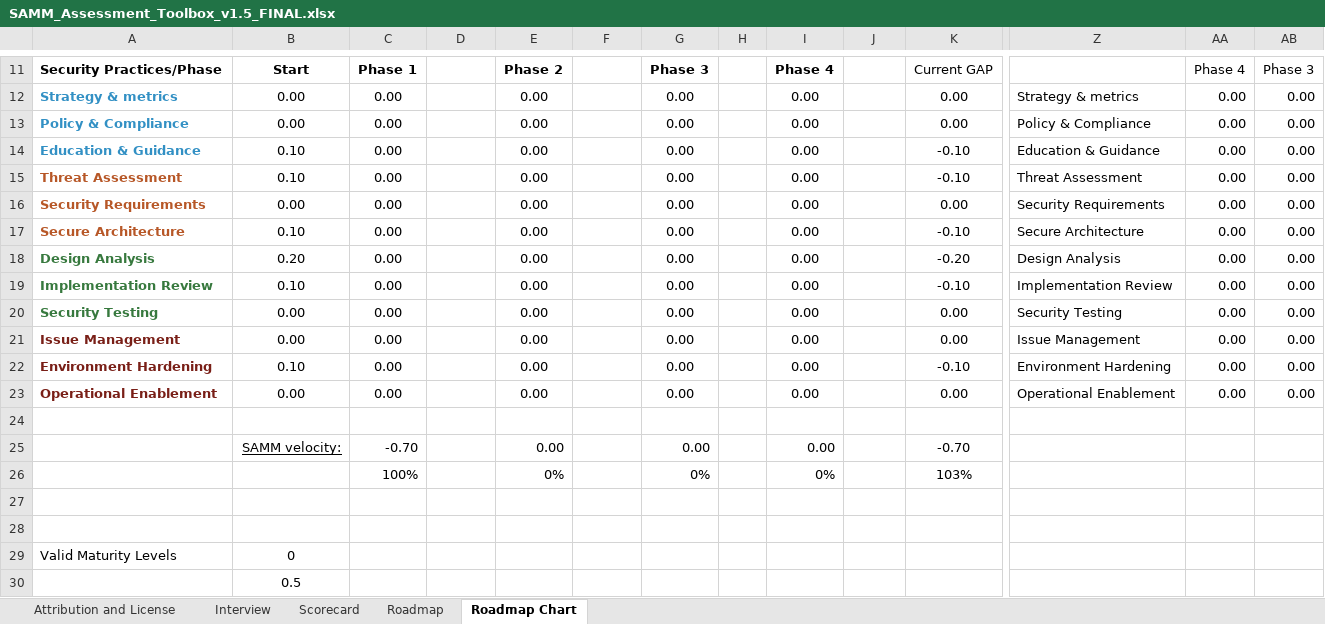
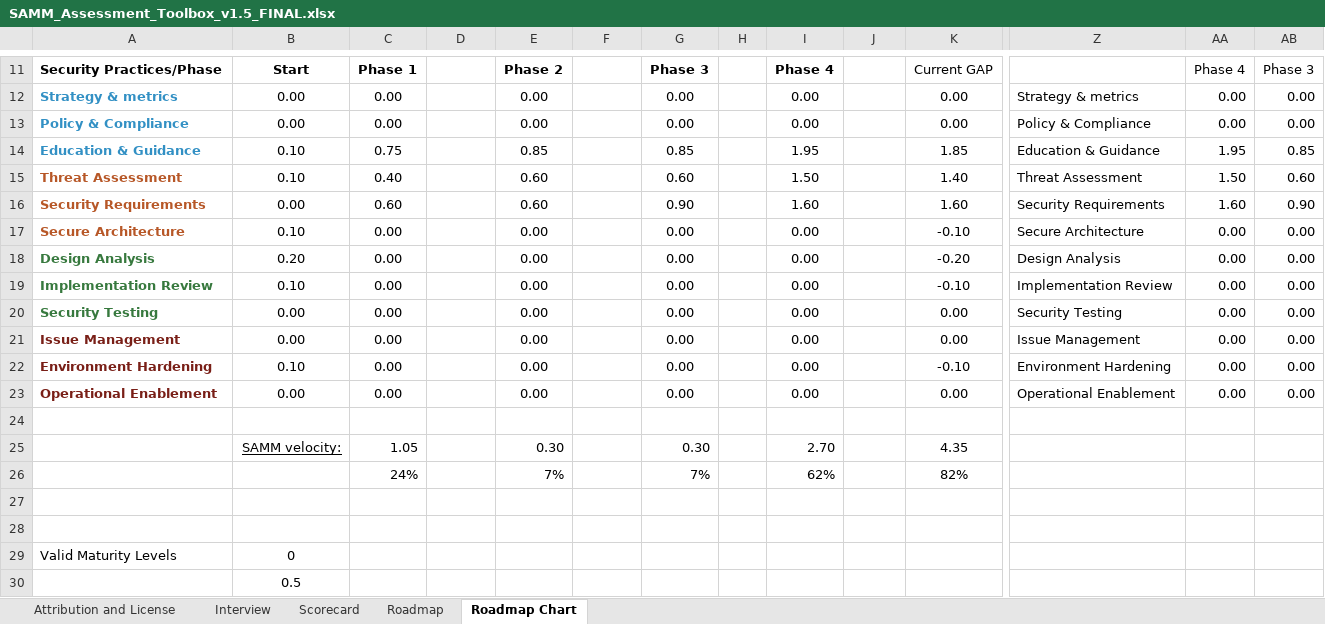
Before and after one commit to uminho-miei-engseg-18-19/Grupo8, an Excel workbook: 10_FICHA/Aula10/SAMM_Assessment_Toolbox_v1.5_FINAL.xlsx, sheet Roadmap Chart, drawn as a sheet; only a part is shown, gaps mark what is left out; values as stored, in another font and other column widths than the file's, no borders; charts and pictures not drawn; removed rows and columns are numbered as before the commit, all else as after; rows hold the shown columns only; the diff names each change by its address in the sheet, - before the commit and + after, or states it on an @@ line.

Commit message:
Add SAMM Assessment completed

```diff
--- a/10_FICHA/Aula10/SAMM_Assessment_Toolbox_v1.5_FINAL.xlsx (sheet Roadmap Chart)
+++ b/10_FICHA/Aula10/SAMM_Assessment_Toolbox_v1.5_FINAL.xlsx (sheet Roadmap Chart)
-row 14: Education & Guidance | 0.10 | 0.00 | 0 | 0.00 | 0 | 0.00 | 0 | 0.00 | 0 | -0.10 | Education & Guidance | 0.00 | 0.00
-row 15: Threat Assessment | 0.10 | 0.00 | 0 | 0.00 | 0 | 0.00 | 0 | 0.00 | 0 | -0.10 | Threat Assessment | 0.00 | 0.00
-row 16: Security Requirements | 0.00 | 0.00 | 0 | 0.00 | 0 | 0.00 | 0 | 0.00 | 0 | 0.00 | Security Requirements | 0.00 | 0.00
+row 14: Education & Guidance | 0.10 | 0.75 | 0.75 | 0.85 | 0.85 | 0.85 | 0.85 | 1.95 | 1.95 | 1.85 | Education & Guidance | 1.95 | 0.85
+row 15: Threat Assessment | 0.10 | 0.40 | 0.4 | 0.60 | 0.6 | 0.60 | 0.6 | 1.50 | 1.5 | 1.40 | Threat Assessment | 1.50 | 0.60
+row 16: Security Requirements | 0.00 | 0.60 | 0.6 | 0.60 | 0.6 | 0.90 | 0.9 | 1.60 | 1.6 | 1.60 | Security Requirements | 1.60 | 0.90
-row 25:  | SAMM velocity: | -0.70 |  | 0.00 |  | 0.00 |  | 0.00 |  | -0.70
-row 26:  |  | 100% |  | 0% |  | 0% |  | 0% |  | 103%
+row 25:  | SAMM velocity: | 1.05 |  | 0.30 |  | 0.30 |  | 2.70 |  | 4.35
+row 26:  |  | 24% |  | 7% |  | 7% |  | 62% |  | 82%
```
Also changed, not shown: sheet Roadmap, sheet Scorecard, hidden cells, charts or pictures.
